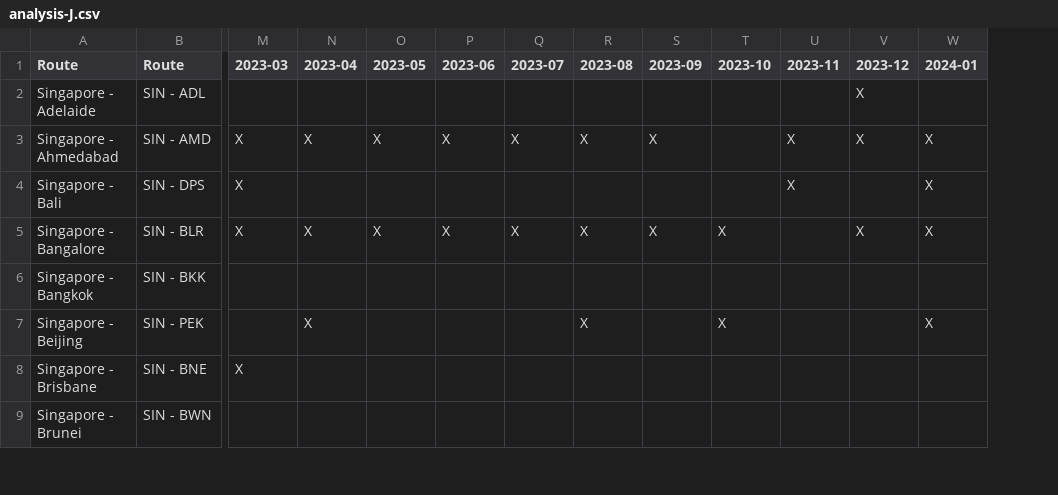
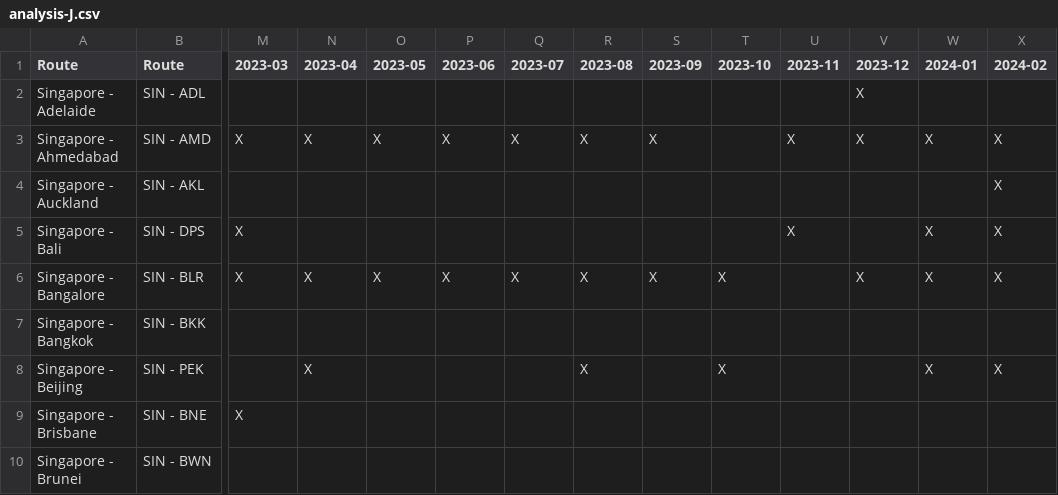
Before and after one commit to ruibinch/spontaneous-escapes-stalker, a CSV file: data/analysis-J.csv, drawn as a sheet; only a part is shown, gaps mark what is left out; addresses are those after the commit; rows hold the shown columns only; the diff names each change by its address in the sheet, - before the commit and + after, or states it on an @@ line.

```diff
--- a/data/analysis-J.csv
+++ b/data/analysis-J.csv
+column X (2024-02), row 3: X; rows 5-8: X | X |  | X
+row 4: Singapore - Auckland | SIN - AKL |  |  |  |  |  |  |  |  |  |  |  | X
```
Also changed, not shown: data/analysis-PY.csv, data/analysis-Y.csv, 5 other files.
